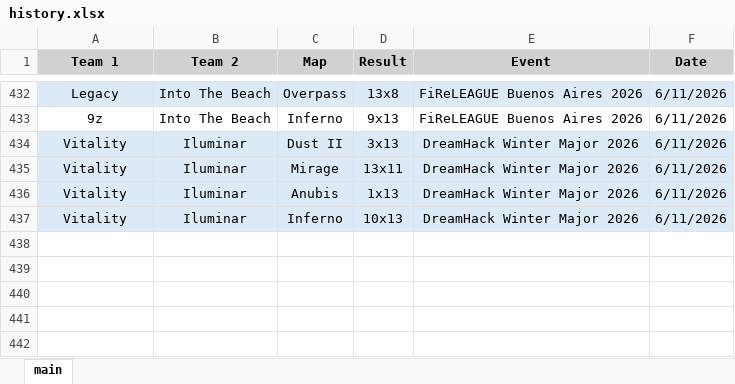
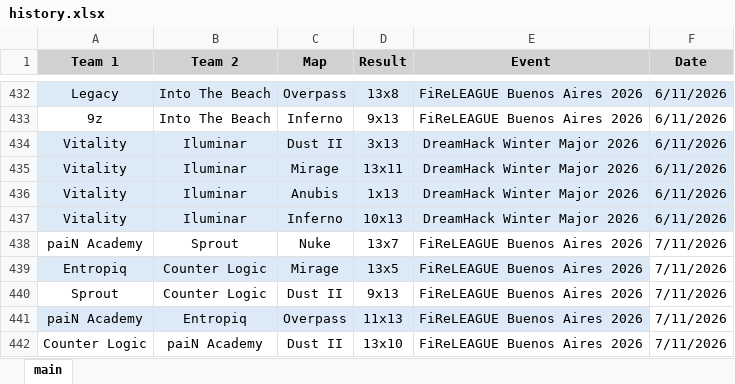
Before and after one commit to ckjhn/ck-tools, an Excel workbook: file/history.xlsx, sheet main, drawn as a sheet; only a part is shown, gaps mark what is left out; values as stored, in another font and other column widths than the file's, no borders; the diff names each change by its address in the sheet, - before the commit and + after, or states it on an @@ line.

```diff
--- a/file/history.xlsx (sheet main)
+++ b/file/history.xlsx (sheet main)
+row 438: paiN Academy | Sprout | Nuke | 13x7 | FiReLEAGUE Buenos Aires 2026 | 7/11/2026
+row 439: Entropiq | Counter Logic | Mirage | 13x5 | FiReLEAGUE Buenos Aires 2026 | 7/11/2026
+row 440: Sprout | Counter Logic | Dust II | 9x13 | FiReLEAGUE Buenos Aires 2026 | 7/11/2026
+row 441: paiN Academy | Entropiq | Overpass | 11x13 | FiReLEAGUE Buenos Aires 2026 | 7/11/2026
+row 442: Counter Logic | paiN Academy | Dust II | 13x10 | FiReLEAGUE Buenos Aires 2026 | 7/11/2026
```
Also changed, not shown: file/ranking.xlsx, 3 other files.
